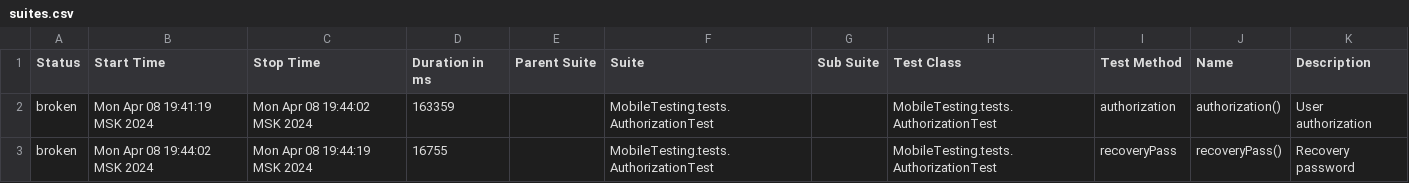
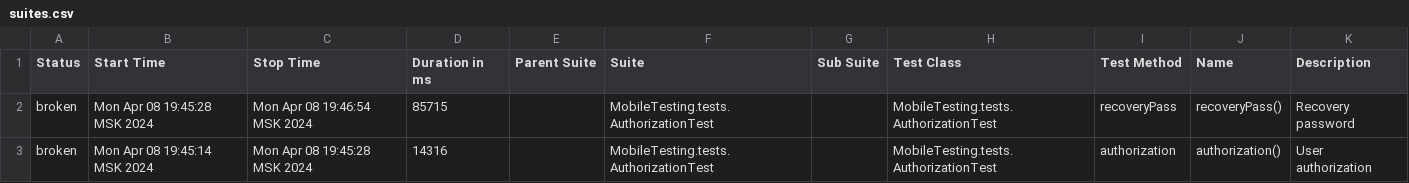
Before and after one commit to devops-ot/allure, a CSV file: data/suites.csv, drawn as a sheet.

```diff
--- a/data/suites.csv
+++ b/data/suites.csv
@@ -1,3 +1,3 @@
 "Status","Start Time","Stop Time","Duration in ms","Parent Suite","Suite","Sub Suite","Test Class","Test Method","Name","Description"
-"broken","Mon Apr 08 19:41:19 MSK 2024","Mon Apr 08 19:44:02 MSK 2024","163359","","MobileTesting.tests.AuthorizationTest","","MobileTesting.tests.AuthorizationTest","authorization","authorization()","User authorization"
-"broken","Mon Apr 08 19:44:02 MSK 2024","Mon Apr 08 19:44:19 MSK 2024","16755","","MobileTesting.tests.AuthorizationTest","","MobileTesting.tests.AuthorizationTest","recoveryPass","recoveryPass()","Recovery password"
+"broken","Mon Apr 08 19:45:28 MSK 2024","Mon Apr 08 19:46:54 MSK 2024","85715","","MobileTesting.tests.AuthorizationTest","","MobileTesting.tests.AuthorizationTest","recoveryPass","recoveryPass()","Recovery password"
+"broken","Mon Apr 08 19:45:14 MSK 2024","Mon Apr 08 19:45:28 MSK 2024","14316","","MobileTesting.tests.AuthorizationTest","","MobileTesting.tests.AuthorizationTest","authorization","authorization()","User authorization"
```
Also changed, not shown: 20 other files.
